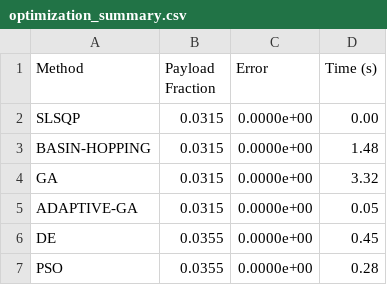
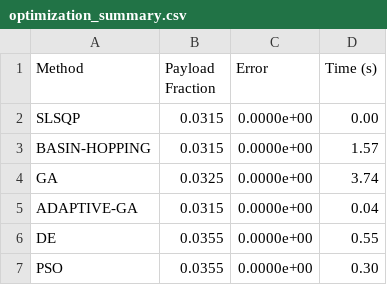
Before and after one commit to vkhansen/Rocket_Propulsion, a CSV file: Stage_Opt/output/optimization_summary.csv, drawn as a sheet.

```diff
--- a/Stage_Opt/output/optimization_summary.csv
+++ b/Stage_Opt/output/optimization_summary.csv
@@ -2,6 +2,6 @@ Method,Payload Fraction,Error,Time (s)
 SLSQP,0.0315,0.0000e+00,0.00
-BASIN-HOPPING,0.0315,0.0000e+00,1.48
-GA,0.0315,0.0000e+00,3.32
-ADAPTIVE-GA,0.0315,0.0000e+00,0.05
-DE,0.0355,0.0000e+00,0.45
-PSO,0.0355,0.0000e+00,0.28
+BASIN-HOPPING,0.0315,0.0000e+00,1.57
+GA,0.0325,0.0000e+00,3.74
+ADAPTIVE-GA,0.0315,0.0000e+00,0.04
+DE,0.0355,0.0000e+00,0.55
+PSO,0.0355,0.0000e+00,0.30
```
Also changed, not shown: Stage_Opt/output/stage_results.csv, 6 other files.
